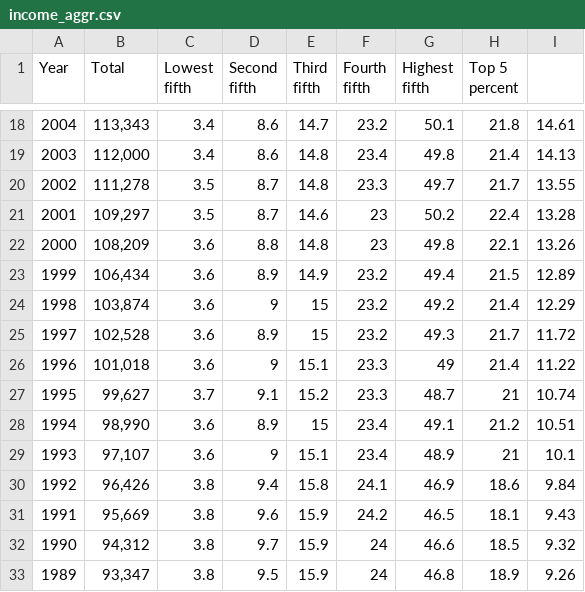
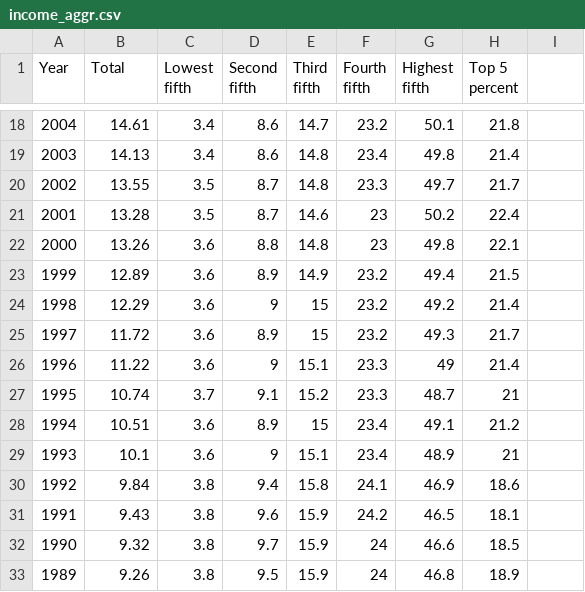
Before and after one commit to kminha/CS448B, a CSV file: income_aggr.csv, drawn as a sheet; only a part is shown, gaps mark what is left out; the diff covers the shown part only.

```diff
--- a/income_aggr.csv
+++ b/income_aggr.csv
@@ -24,16 +24,16 @@ percent",,,
-2004,"113,343",3.4,8.6,14.7,23.2,50.1,21.8,14.61,,
-2003,"112,000",3.4,8.6,14.8,23.4,49.8,21.4,14.13,,
-2002,"111,278",3.5,8.7,14.8,23.3,49.7,21.7,13.55,,
-2001,"109,297",3.5,8.7,14.6,23,50.2,22.4,13.28,,
-2000,"108,209",3.6,8.8,14.8,23,49.8,22.1,13.26,,
-1999,"106,434",3.6,8.9,14.9,23.2,49.4,21.5,12.89,,
-1998,"103,874",3.6,9,15,23.2,49.2,21.4,12.29,,
-1997,"102,528",3.6,8.9,15,23.2,49.3,21.7,11.72,,
-1996,"101,018",3.6,9,15.1,23.3,49,21.4,11.22,,
-1995,"99,627",3.7,9.1,15.2,23.3,48.7,21,10.74,,
-1994,"98,990",3.6,8.9,15,23.4,49.1,21.2,10.51,,
-1993,"97,107",3.6,9,15.1,23.4,48.9,21,10.1,,
-1992,"96,426",3.8,9.4,15.8,24.1,46.9,18.6,9.84,,
-1991,"95,669",3.8,9.6,15.9,24.2,46.5,18.1,9.43,,
-1990,"94,312",3.8,9.7,15.9,24,46.6,18.5,9.32,,
-1989,"93,347",3.8,9.5,15.9,24,46.8,18.9,9.26,,
+2004,14.61,3.4,8.6,14.7,23.2,50.1,21.8
+2003,14.13,3.4,8.6,14.8,23.4,49.8,21.4
+2002,13.55,3.5,8.7,14.8,23.3,49.7,21.7
+2001,13.28,3.5,8.7,14.6,23,50.2,22.4
+2000,13.26,3.6,8.8,14.8,23,49.8,22.1
+1999,12.89,3.6,8.9,14.9,23.2,49.4,21.5
+1998,12.29,3.6,9,15,23.2,49.2,21.4
+1997,11.72,3.6,8.9,15,23.2,49.3,21.7
+1996,11.22,3.6,9,15.1,23.3,49,21.4
+1995,10.74,3.7,9.1,15.2,23.3,48.7,21
+1994,10.51,3.6,8.9,15,23.4,49.1,21.2
+1993,10.1,3.6,9,15.1,23.4,48.9,21
+1992,9.84,3.8,9.4,15.8,24.1,46.9,18.6
+1991,9.43,3.8,9.6,15.9,24.2,46.5,18.1
+1990,9.32,3.8,9.7,15.9,24,46.6,18.5
+1989,9.26,3.8,9.5,15.9,24,46.8,18.9
```
Also changed, not shown: 76 edited cells elsewhere in this file.
